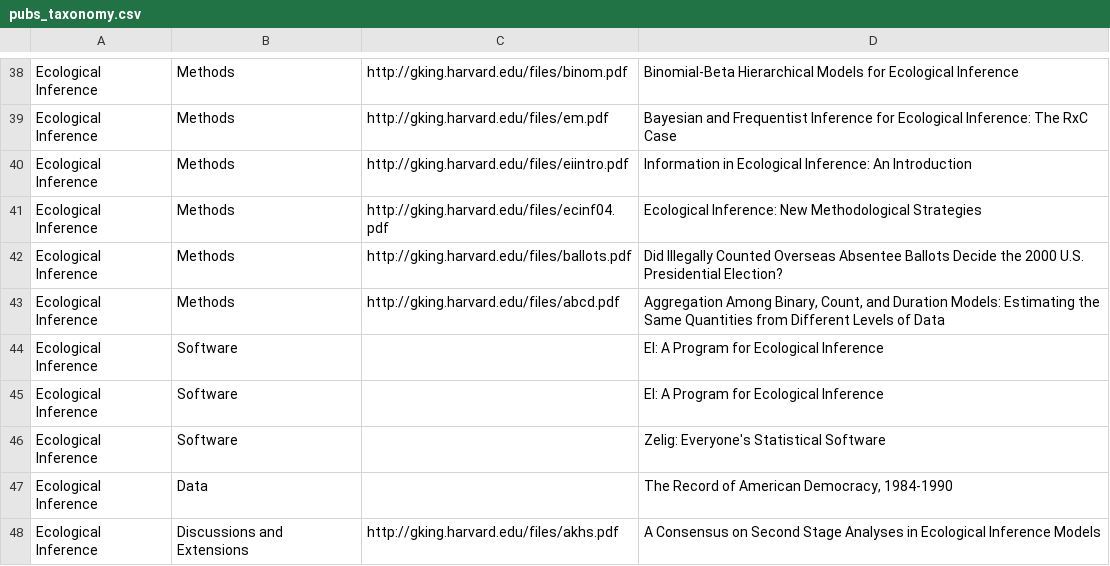
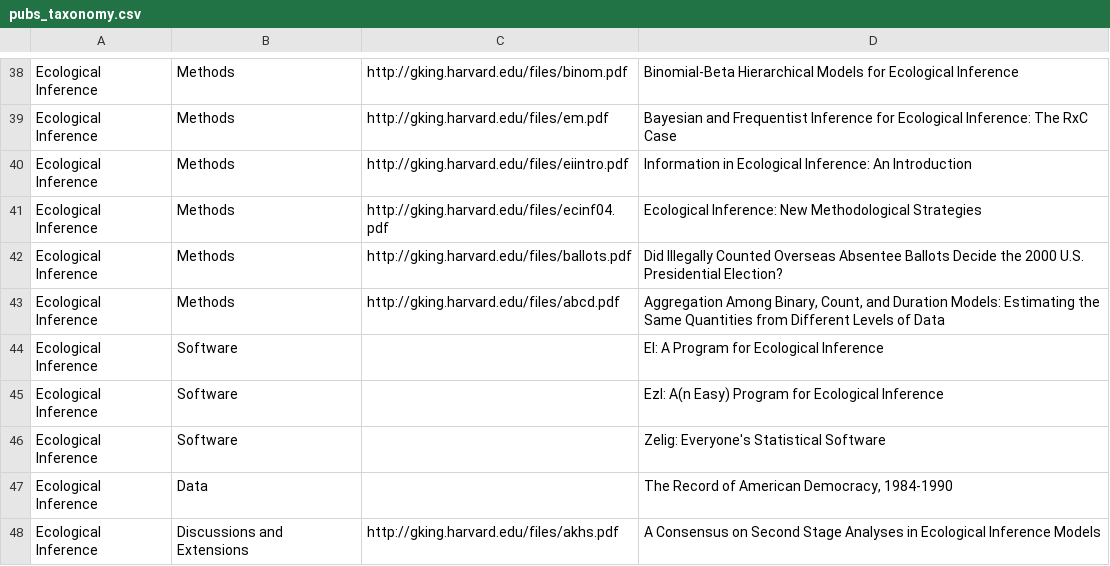
Before and after one commit to jcthomsonjr/wischolar, a CSV file: sites/all/modules/iqss/gkimport/files/pubs_taxonomy.csv, drawn as a sheet; only a part is shown, gaps mark what is left out.

```diff
--- a/sites/all/modules/iqss/gkimport/files/pubs_taxonomy.csv
+++ b/sites/all/modules/iqss/gkimport/files/pubs_taxonomy.csv
@@ -44,3 +44,3 @@
 "Ecological Inference","Software",,"EI: A Program for Ecological Inference"
-"Ecological Inference","Software",,"EI: A Program for Ecological Inference"
+"Ecological Inference","Software",,"EzI: A(n Easy) Program for Ecological Inference"
 "Ecological Inference","Software",,"Zelig: Everyone's Statistical Software"
```
Also changed, not shown: sites/all/modules/iqss/gkimport/files/classes.csv, 2 other files.
